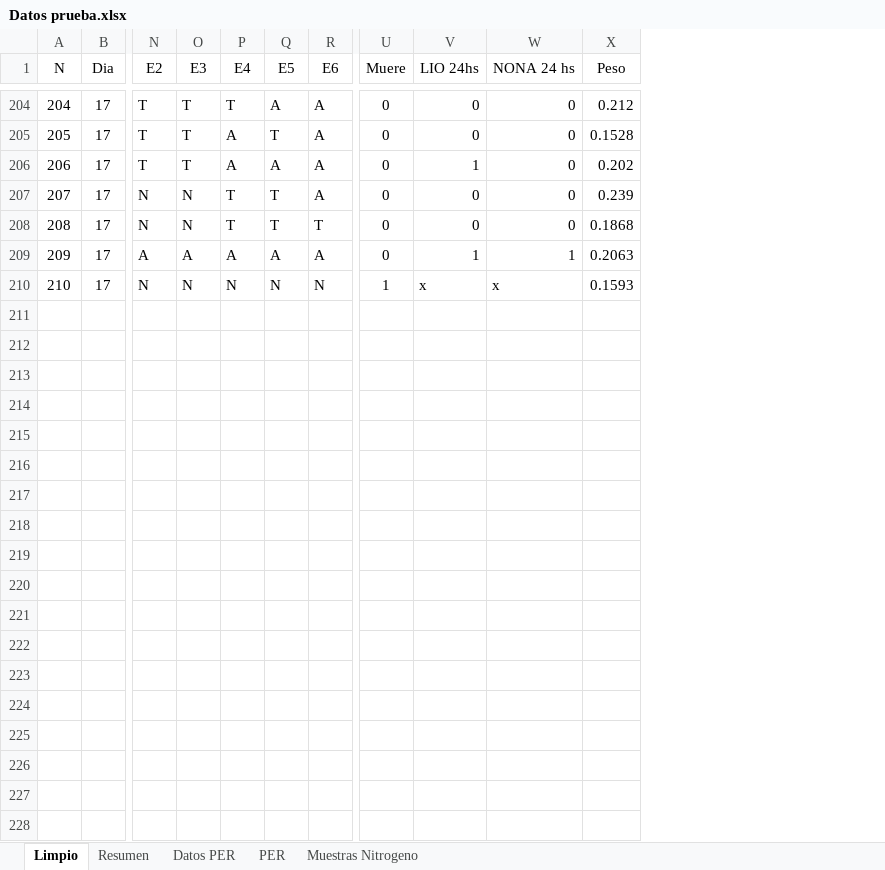
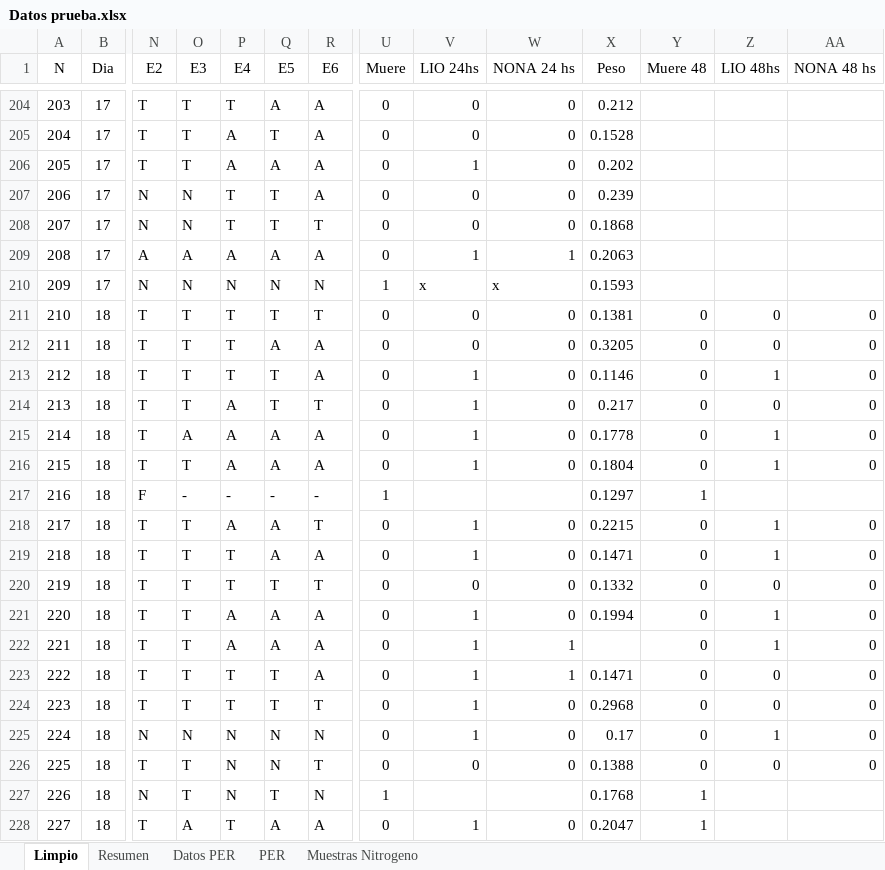
Before and after one commit to JPellettieri/Abejorros, an Excel workbook: Datos prueba.xlsx, sheet Limpio, drawn as a sheet; only a part is shown, gaps mark what is left out; values as stored, in another font and other column widths than the file's, no borders; rows hold the shown columns only; the diff covers the shown part only; the diff names each change by its address in the sheet, - before the commit and + after, or states it on an @@ line.

Commit message:
Add files via upload

```diff
--- a/Datos prueba.xlsx (sheet Limpio)
+++ b/Datos prueba.xlsx (sheet Limpio)
+column Y (Muere 48), empty
+column Z (LIO 48hs), empty
+column AA (NONA 48 hs), empty
@@ column A (N) renumbered between rows 135 and 210 @@
+row 211: 210 | 18 | T | T | T | T | T | 0 | 0 | 0 | 0.1381 | 0 | 0 | 0
+row 212: 211 | 18 | T | T | T | A | A | 0 | 0 | 0 | 0.3205 | 0 | 0 | 0
+row 213: 212 | 18 | T | T | T | T | A | 0 | 1 | 0 | 0.1146 | 0 | 1 | 0
+row 214: 213 | 18 | T | T | A | T | T | 0 | 1 | 0 | 0.217 | 0 | 0 | 0
+row 215: 214 | 18 | T | A | A | A | A | 0 | 1 | 0 | 0.1778 | 0 | 1 | 0
+row 216: 215 | 18 | T | T | A | A | A | 0 | 1 | 0 | 0.1804 | 0 | 1 | 0
+row 217: 216 | 18 | F | - | - | - | - | 1 |  |  | 0.1297 | 1
+row 218: 217 | 18 | T | T | A | A | T | 0 | 1 | 0 | 0.2215 | 0 | 1 | 0
+row 219: 218 | 18 | T | T | T | A | A | 0 | 1 | 0 | 0.1471 | 0 | 1 | 0
+row 220: 219 | 18 | T | T | T | T | T | 0 | 0 | 0 | 0.1332 | 0 | 0 | 0
+row 221: 220 | 18 | T | T | A | A | A | 0 | 1 | 0 | 0.1994 | 0 | 1 | 0
+row 222: 221 | 18 | T | T | A | A | A | 0 | 1 | 1 |  | 0 | 1 | 0
+row 223: 222 | 18 | T | T | T | T | A | 0 | 1 | 1 | 0.1471 | 0 | 0 | 0
+row 224: 223 | 18 | T | T | T | T | T | 0 | 1 | 0 | 0.2968 | 0 | 0 | 0
+row 225: 224 | 18 | N | N | N | N | N | 0 | 1 | 0 | 0.17 | 0 | 1 | 0
+row 226: 225 | 18 | T | T | N | N | T | 0 | 0 | 0 | 0.1388 | 0 | 0 | 0
+row 227: 226 | 18 | N | T | N | T | N | 1 |  |  | 0.1768 | 1
+row 228: 227 | 18 | T | A | T | A | A | 0 | 1 | 0 | 0.2047 | 1
```
Also changed, not shown: 49 added rows elsewhere in this sheet, charts or pictures.
